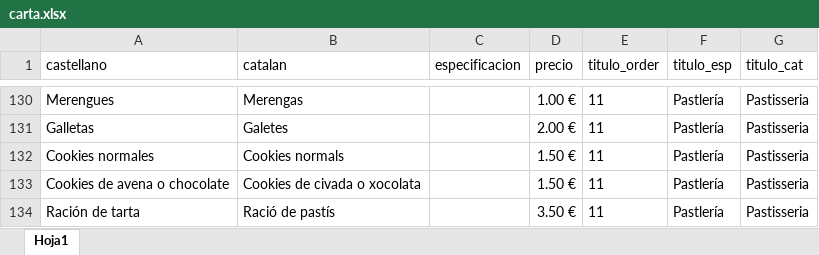
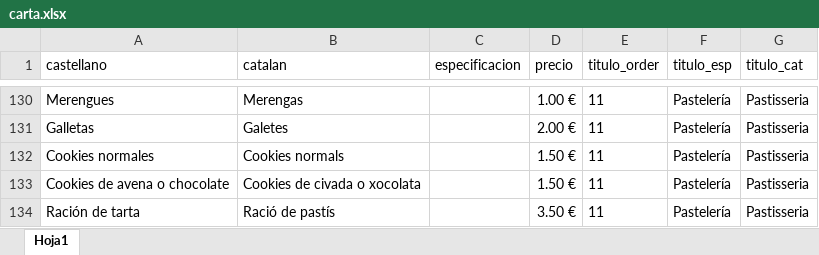
Before and after one commit to XocolataPirineus/carta, an Excel workbook: src/data/carta.xlsx, sheet Hoja1, drawn as a sheet; only a part is shown, gaps mark what is left out; values as stored, in another font and other column widths than the file's, no borders; the diff covers the shown part only; the diff names each change by its address in the sheet, - before the commit and + after, or states it on an @@ line.

```diff
--- a/src/data/carta.xlsx (sheet Hoja1)
+++ b/src/data/carta.xlsx (sheet Hoja1)
-F130:F134 (titulo_esp): Pastlería
+F130:F134 (titulo_esp): Pastelería
```
Also changed, not shown: 28 edited cells elsewhere in this sheet.
